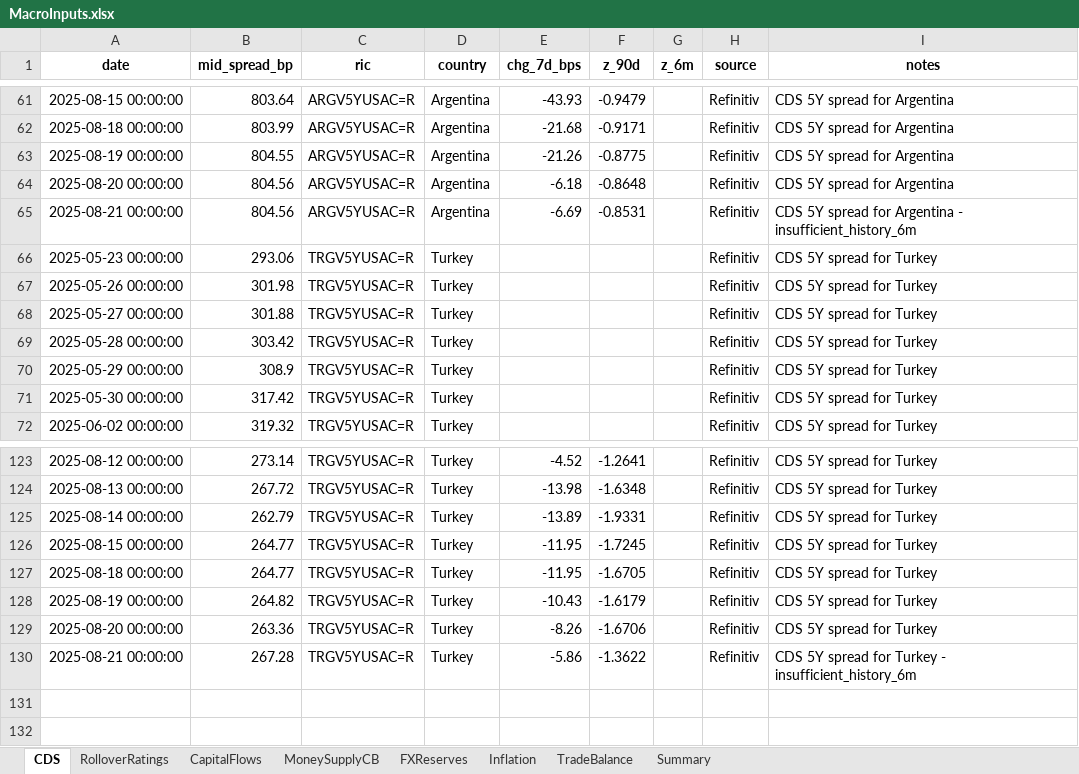
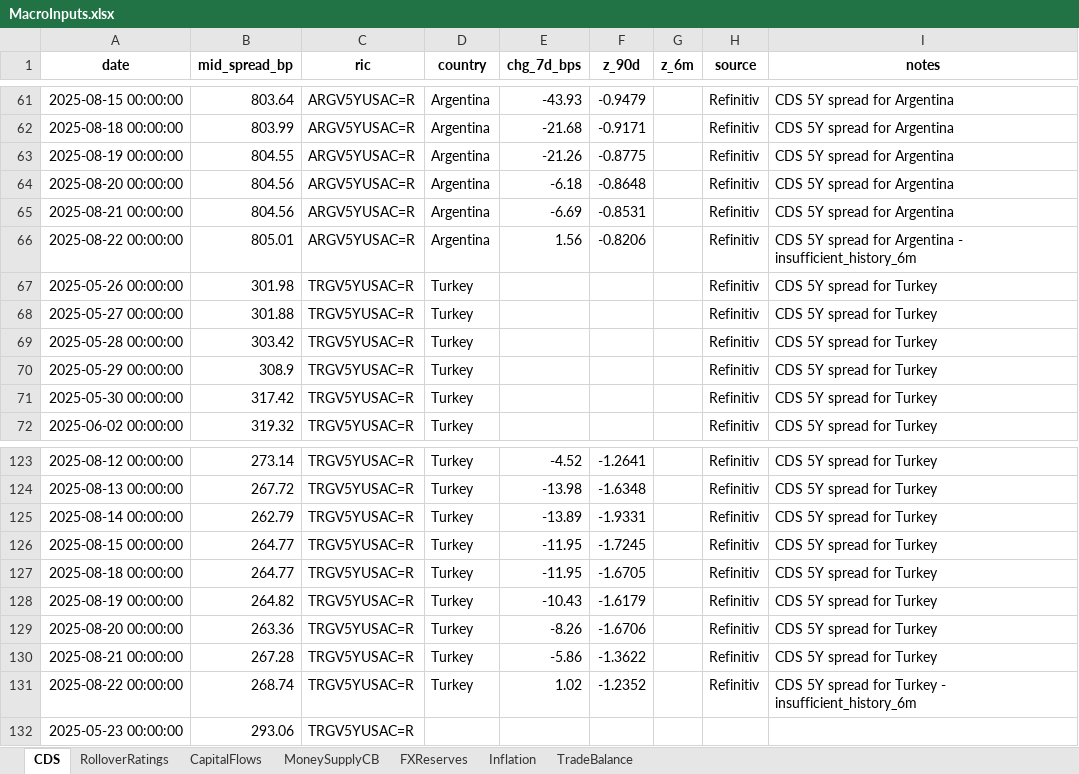
Before and after one commit to Coltencode5/signal-tracker-v3, an Excel workbook: MacroInputs.xlsx, sheet CDS, drawn as a sheet; only a part is shown, gaps mark what is left out; values as stored, in another font and other column widths than the file's, no borders; removed rows and columns are numbered as before the commit, all else as after; the diff names each change by its address in the sheet, - before the commit and + after, or states it on an @@ line.

```diff
--- a/MacroInputs.xlsx (sheet CDS)
+++ b/MacroInputs.xlsx (sheet CDS)
-sheet tab: Summary
-I65 (notes): CDS 5Y spread for Argentina - insufficient_history_6m
+I65 (notes): CDS 5Y spread for Argentina
-row 66: 2025-05-23 00:00:00 | 293.06 | TRGV5YUSAC=R | Turkey |  |  |  | Refinitiv | CDS 5Y spread for Turkey
+row 66: 2025-08-22 00:00:00 | 805.01 | ARGV5YUSAC=R | Argentina | 1.56 | -0.8206 |  | Refinitiv | CDS 5Y spread for Argentina - insufficient_history_6m
-I130 (notes): CDS 5Y spread for Turkey - insufficient_history_6m
+I130 (notes): CDS 5Y spread for Turkey
+row 131: 2025-08-22 00:00:00 | 268.74 | TRGV5YUSAC=R | Turkey | 1.02 | -1.2352 |  | Refinitiv | CDS 5Y spread for Turkey - insufficient_history_6m
+row 132: 2025-05-23 00:00:00 | 293.06 | TRGV5YUSAC=R
```
Also changed, not shown: sheet MoneySupplyCB, sheet FXReserves, sheet Inflation, sheet CapitalFlows, sheet TradeBalance, sheet RolloverRatings, 15 other files.
